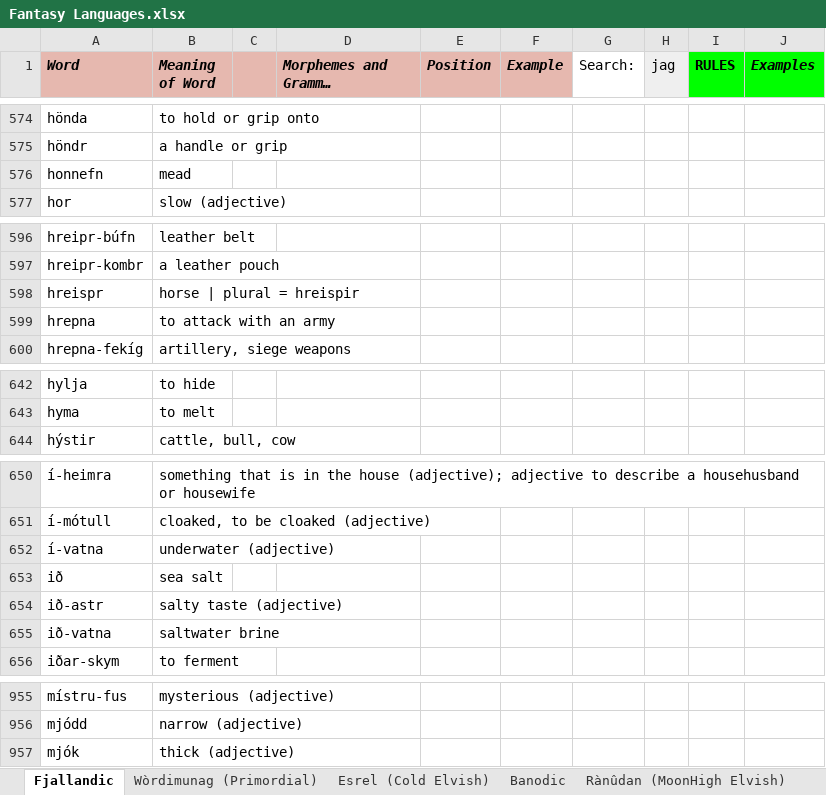
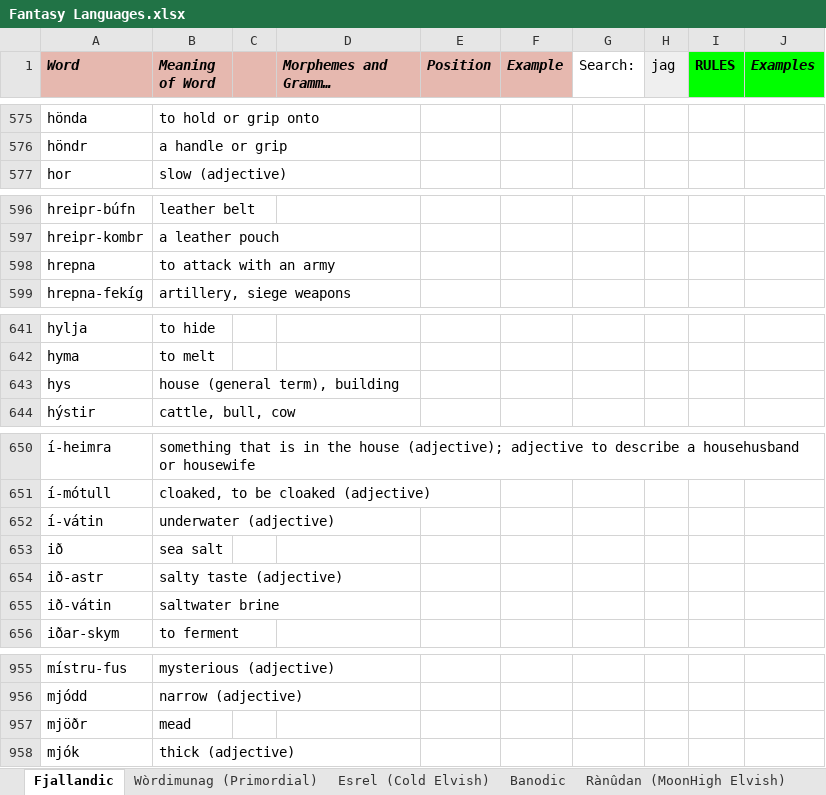
Before and after one commit to Oneo64/Auldworlde, an Excel workbook: Literature/Languages/Fantasy Languages.xlsx, sheet Fjallandic, drawn as a sheet; only a part is shown, gaps mark what is left out; long unchanged cells end in …; values as stored, in another font and other column widths than the file's, no borders; charts and pictures not drawn; removed rows and columns are numbered as before the commit, all else as after; the diff covers the shown part only; the diff names each change by its address in the sheet, - before the commit and + after, or states it on an @@ line.

Commit message:
Update Fantasy Languages.xlsx

```diff
--- a/Literature/Languages/Fantasy Languages.xlsx (sheet Fjallandic)
+++ b/Literature/Languages/Fantasy Languages.xlsx (sheet Fjallandic)
-row 576: honnefn | mead
-row 598: hreispr | horse | plural = hreispir
+row 643: hys | house (general term), building
-A652 (Word): í-vatna
+A652 (Word): í-vátin
-A655 (Word): ið-vatna
+A655 (Word): ið-vátin
+row 957: mjöðr | mead
```
Also changed, not shown: 6 added rows, 3 removed rows and 21 edited cells elsewhere in this sheet, sheet Esrel (Cold Elvish).
